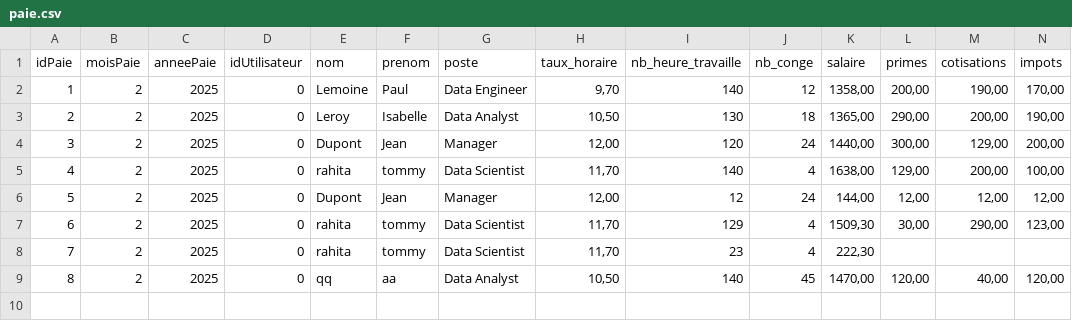
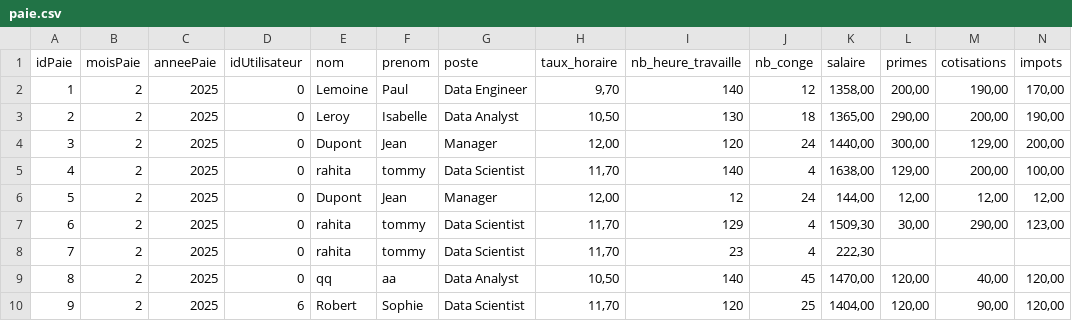
Before and after one commit to TommyRahita/iut_sd2_projet_gestionRH_grp7, a CSV file: resources/paie.csv, drawn as a sheet; the diff names each change by its address in the sheet, - before the commit and + after, or states it on an @@ line.

```diff
--- a/resources/paie.csv
+++ b/resources/paie.csv
+row 10: 9 | 2 | 2025 | 6 | Robert | Sophie | Data Scientist | 11,70 | 120 | 25 | 1404,00 | 120,00 | 90,00 | 120,00
```
Also changed, not shown: resources/Utilisateurs.csv, 15 other files.
